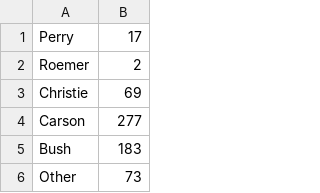
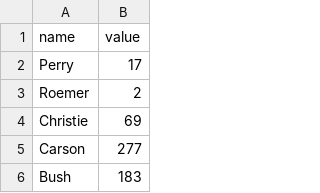
Before and after one commit to elc1798/the-political-oracle, a CSV file: poll_res.csv, drawn as a sheet; only a part is shown; the shorter side is filled out with more unchanged rows; the diff names each change by its address in the sheet, - before the commit and + after, or states it on an @@ line.

```diff
--- a/poll_res.csv
+++ b/poll_res.csv
+row 1: name | value
```
Also changed, not shown: 2 other files.
